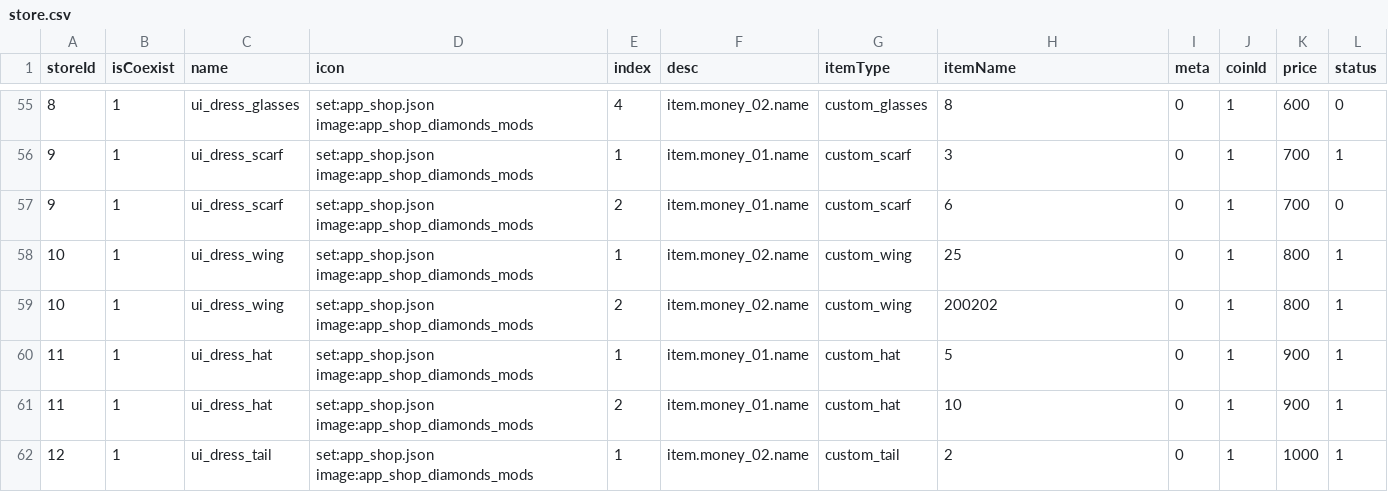
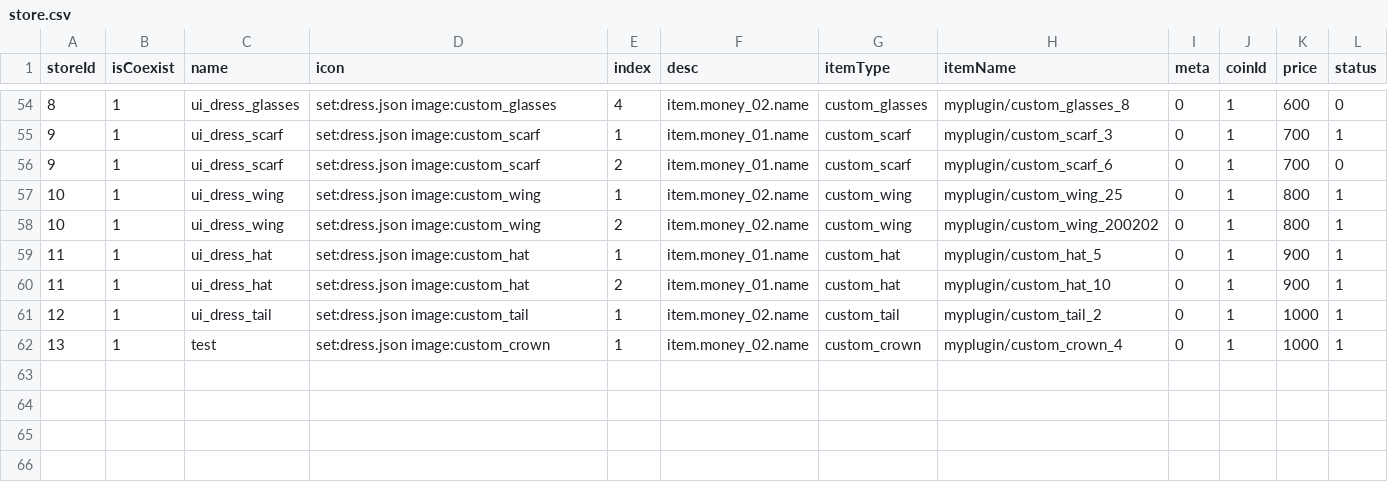
Before and after one commit to blockmangame/game_config, a CSV file: g2020/store.csv, drawn as a sheet; only a part is shown, gaps mark what is left out; the diff covers the shown part only.

Commit message:
修改玩家装饰配置方式，myplugin下添加dress

```diff
--- a/g2020/store.csv
+++ b/g2020/store.csv
@@ -55,8 +54,9 @@ storeId	isCoexist	name	icon	index	desc	itemType	itemName	meta	coinId	price	statu
-8	1	ui_dress_glasses	set:app_shop.json image:app_shop_diamonds_mods	4	item.money_02.name	custom_glasses	8	0	1	600	0
-9	1	ui_dress_scarf	set:app_shop.json image:app_shop_diamonds_mods	1	item.money_01.name	custom_scarf	3	0	1	700	1
-9	1	ui_dress_scarf	set:app_shop.json image:app_shop_diamonds_mods	2	item.money_01.name	custom_scarf	6	0	1	700	0
-10	1	ui_dress_wing	set:app_shop.json image:app_shop_diamonds_mods	1	item.money_02.name	custom_wing	25	0	1	800	1
-10	1	ui_dress_wing	set:app_shop.json image:app_shop_diamonds_mods	2	item.money_02.name	custom_wing	200202	0	1	800	1
-11	1	ui_dress_hat	set:app_shop.json image:app_shop_diamonds_mods	1	item.money_01.name	custom_hat	5	0	1	900	1
-11	1	ui_dress_hat	set:app_shop.json image:app_shop_diamonds_mods	2	item.money_01.name	custom_hat	10	0	1	900	1
-12	1	ui_dress_tail	set:app_shop.json image:app_shop_diamonds_mods	1	item.money_02.name	custom_tail	2	0	1	1000	1
+8	1	ui_dress_glasses	set:dress.json image:custom_glasses	4	item.money_02.name	custom_glasses	myplugin/custom_glasses_8	0	1	600	0
+9	1	ui_dress_scarf	set:dress.json image:custom_scarf	1	item.money_01.name	custom_scarf	myplugin/custom_scarf_3	0	1	700	1
+9	1	ui_dress_scarf	set:dress.json image:custom_scarf	2	item.money_01.name	custom_scarf	myplugin/custom_scarf_6	0	1	700	0
+10	1	ui_dress_wing	set:dress.json image:custom_wing	1	item.money_02.name	custom_wing	myplugin/custom_wing_25	0	1	800	1
+10	1	ui_dress_wing	set:dress.json image:custom_wing	2	item.money_02.name	custom_wing	myplugin/custom_wing_200202	0	1	800	1
+11	1	ui_dress_hat	set:dress.json image:custom_hat	1	item.money_01.name	custom_hat	myplugin/custom_hat_5	0	1	900	1
+11	1	ui_dress_hat	set:dress.json image:custom_hat	2	item.money_01.name	custom_hat	myplugin/custom_hat_10	0	1	900	1
+12	1	ui_dress_tail	set:dress.json image:custom_tail	1	item.money_02.name	custom_tail	myplugin/custom_tail_2	0	1	1000	1
+13	1	test	set:dress.json image:custom_crown	1	item.money_02.name	custom_crown	myplugin/custom_crown_4	0	1	1000	1
```
Also changed, not shown: 1 removed row and 47 edited cells elsewhere in this file, 32 other files.
